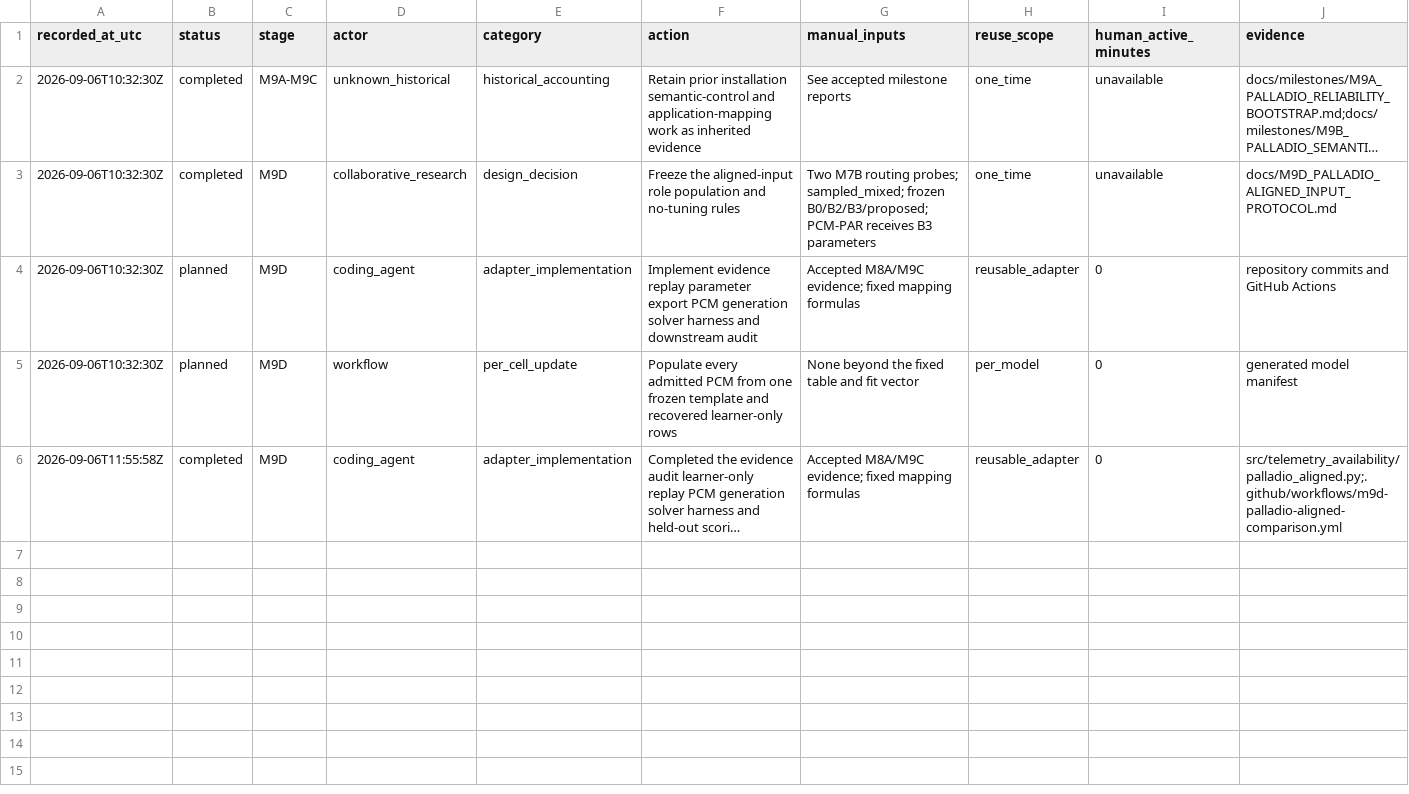
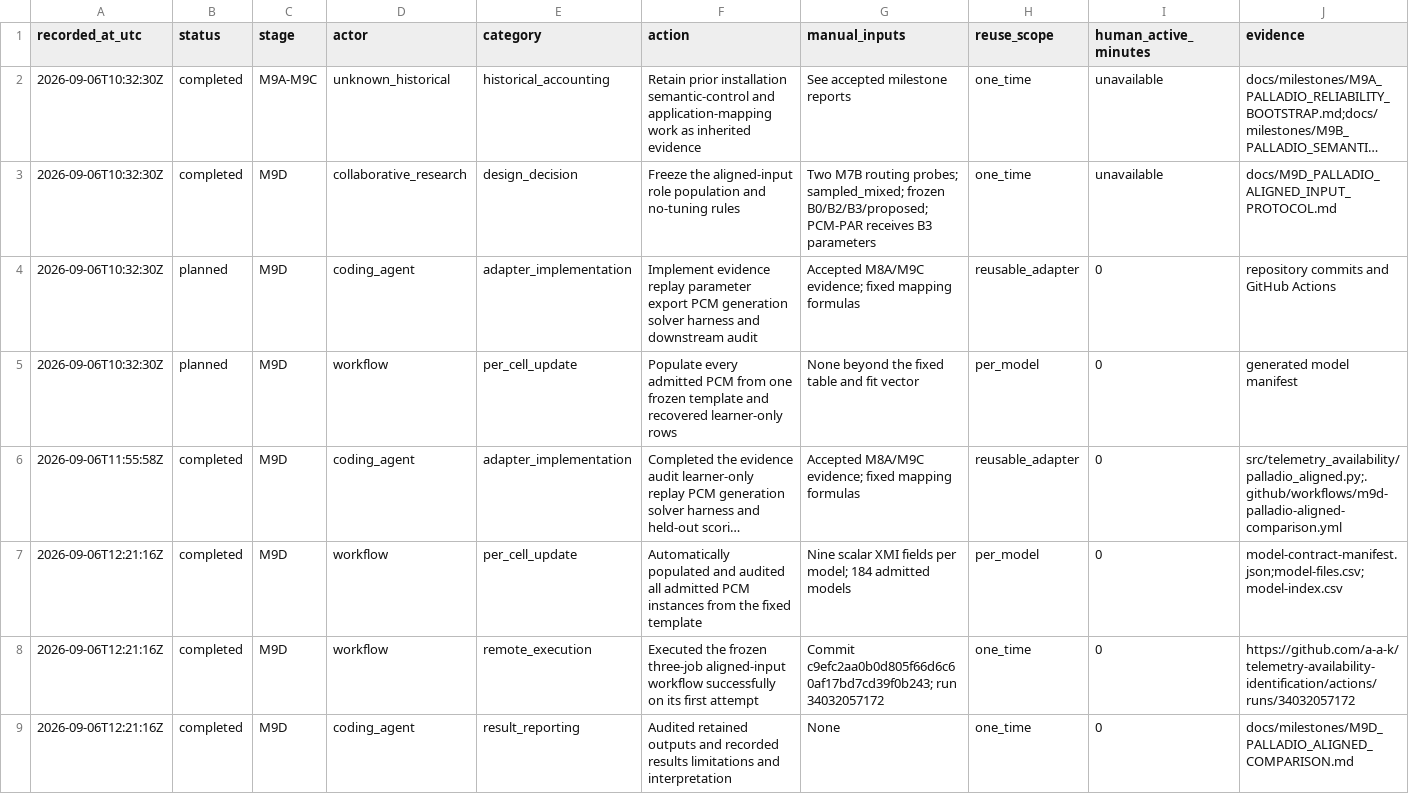
Before and after one commit to a-a-k/telemetry-availability-identification, a CSV file: docs/M9D_MANUAL_ACTIONS.csv, drawn as a sheet; only a part is shown; long unchanged cells end in …; rows hold the shown columns only; the diff names each change by its address in the sheet, - before the commit and + after, or states it on an @@ line.

Commit message:
Report completed M9D aligned-input comparison

```diff
--- a/docs/M9D_MANUAL_ACTIONS.csv
+++ b/docs/M9D_MANUAL_ACTIONS.csv
+row 7: 2026-09-06T12:21:16Z | completed | M9D | workflow | per_cell_update | Automatically populated and audited all admitted PCM instances from the fixed template | Nine scalar XMI fields per model; 184 admitted models | per_model | 0 | model-contract-manifest.json;model-files.csv;model-index.csv
+row 8: 2026-09-06T12:21:16Z | completed | M9D | workflow | remote_execution | Executed the frozen three-job aligned-input workflow successfully on its first attempt | Commit c9efc2aa0b0d805f66d6c60af17bd7cd39f0b243; run 34032057172 | one_time | 0 | https://github.com/a-a-k/telemetry-availability-identification/actions/runs/34032057172
+row 9: 2026-09-06T12:21:16Z | completed | M9D | coding_agent | result_reporting | Audited retained outputs and recorded results limitations and interpretation | None | one_time | 0 | docs/milestones/M9D_PALLADIO_ALIGNED_COMPARISON.md
```
Also changed, not shown: 4 other files.
